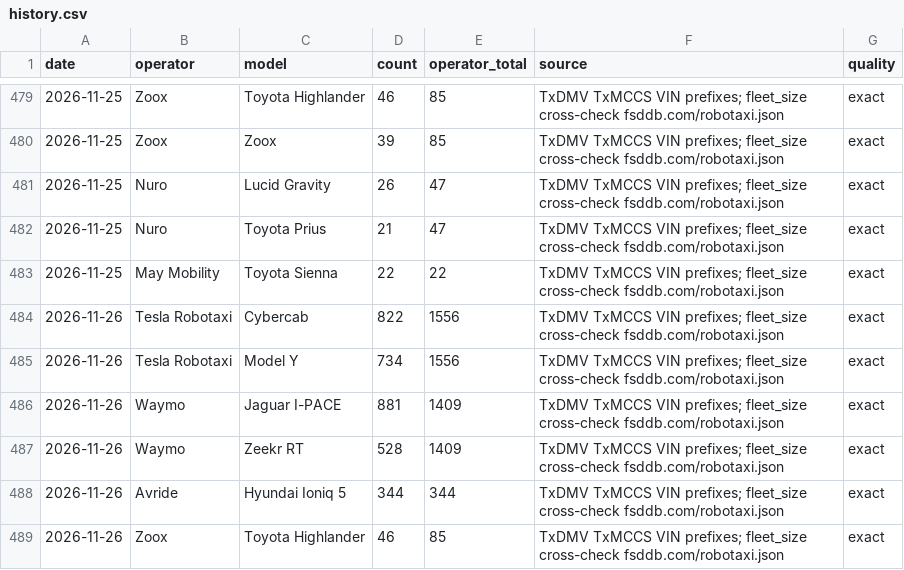
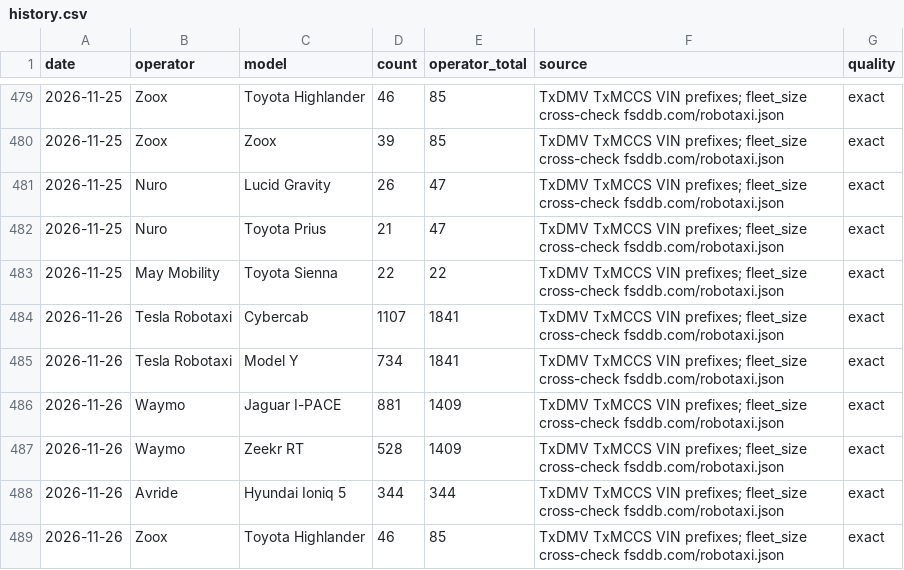
Before and after one commit to matthewsvm/cybercab-dashboard, a CSV file: data/history.csv, drawn as a sheet; only a part is shown, gaps mark what is left out.

```diff
--- a/data/history.csv
+++ b/data/history.csv
@@ -483,4 +483,4 @@ date,operator,model,count,operator_total,source,quality
 2026-11-25,May Mobility,Toyota Sienna,22,22,TxDMV TxMCCS VIN prefixes; fleet_size cross-check fsddb.com/robotaxi.json,exact
-2026-11-26,Tesla Robotaxi,Cybercab,822,1556,TxDMV TxMCCS VIN prefixes; fleet_size cross-check fsddb.com/robotaxi.json,exact
-2026-11-26,Tesla Robotaxi,Model Y,734,1556,TxDMV TxMCCS VIN prefixes; fleet_size cross-check fsddb.com/robotaxi.json,exact
+2026-11-26,Tesla Robotaxi,Cybercab,1107,1841,TxDMV TxMCCS VIN prefixes; fleet_size cross-check fsddb.com/robotaxi.json,exact
+2026-11-26,Tesla Robotaxi,Model Y,734,1841,TxDMV TxMCCS VIN prefixes; fleet_size cross-check fsddb.com/robotaxi.json,exact
 2026-11-26,Waymo,Jaguar I-PACE,881,1409,TxDMV TxMCCS VIN prefixes; fleet_size cross-check fsddb.com/robotaxi.json,exact
```
Also changed, not shown: 1 other file.
